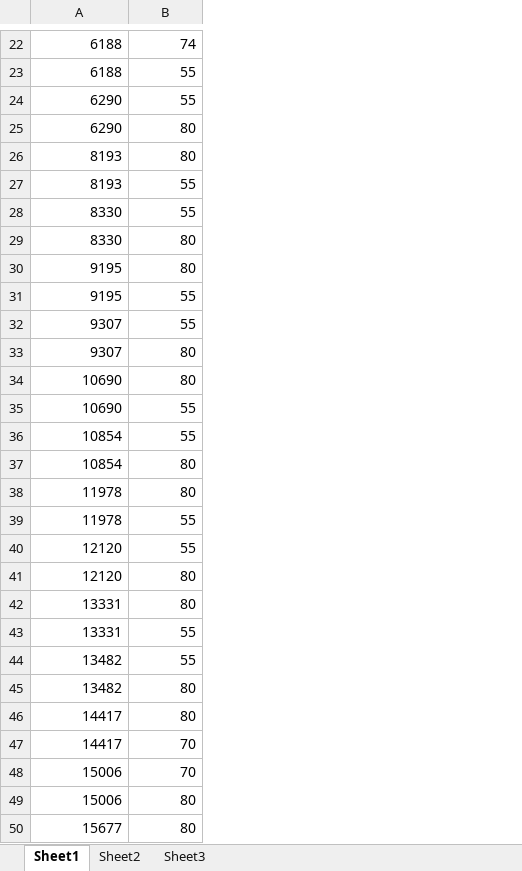
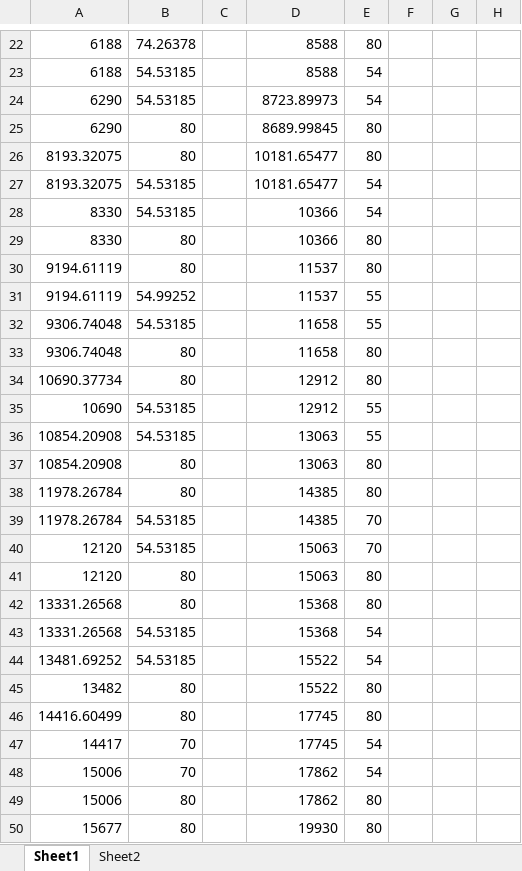
Before and after one commit to NicoleZlq/TTO, an Excel workbook: section_data.xlsx, sheet Sheet1, drawn as a sheet; only a part is shown, gaps mark what is left out; values as stored, in another font and other column widths than the file's, no borders; removed rows and columns are numbered as before the commit, all else as after; the diff covers the shown part only; the diff names each change by its address in the sheet, - before the commit and + after, or states it on an @@ line.

```diff
--- a/section_data.xlsx (sheet Sheet1)
+++ b/section_data.xlsx (sheet Sheet1)
-sheet tab: Sheet3
+column C, empty
+column D, rows 22-26: 8588 | 8588 | 8723.89973 | 8689.99845 | 10181.65477; rows 28-30: 10366 | 10366 | 11537; row 35: 12912; rows 40-42: 15063 | 15063 | 15368; rows 45-50: 15522 | 17745 | 17745 | 17862 | 17862 | 19930
+column E, rows 22-26: 80 | 54 | 54 | 80 | 80; rows 28-30: 54 | 80 | 80; row 35: 55; rows 40-42: 70 | 80 | 80; rows 45-50: 80 | 80 | 54 | 54 | 80 | 80
+column F, empty
+column G, empty
+column H, empty
-B22: 74
+B22: 74.26378
-B23:B24: 55
+B23:B24: 54.53185
-A26: 8193
+A26: 8193.32075
-row 27: 8193 | 55
+row 27: 8193.32075 | 54.53185 |  | 10181.65477 | 54
-B28: 55
+B28: 54.53185
-A30: 9195
+A30: 9194.61119
-row 31: 9195 | 55
-row 32: 9307 | 55
-row 33: 9307 | 80
-row 34: 10690 | 80
+row 31: 9194.61119 | 54.99252 |  | 11537 | 55
+row 32: 9306.74048 | 54.53185 |  | 11658 | 55
+row 33: 9306.74048 | 80 |  | 11658 | 80
+row 34: 10690.37734 | 80 |  | 12912 | 80
-B35: 55
+B35: 54.53185
-row 36: 10854 | 55
-row 37: 10854 | 80
-row 38: 11978 | 80
-row 39: 11978 | 55
+row 36: 10854.20908 | 54.53185 |  | 13063 | 55
+row 37: 10854.20908 | 80 |  | 13063 | 80
+row 38: 11978.26784 | 80 |  | 14385 | 80
+row 39: 11978.26784 | 54.53185 |  | 14385 | 70
-B40: 55
+B40: 54.53185
-A42: 13331
+A42: 13331.26568
-row 43: 13331 | 55
-row 44: 13482 | 55
+row 43: 13331.26568 | 54.53185 |  | 15368 | 54
+row 44: 13481.69252 | 54.53185 |  | 15522 | 54
-A46: 14417
+A46: 14416.60499
```
Also changed, not shown: 16 added rows, 16 removed rows and 14 edited cells elsewhere in this sheet, sheet Sheet2, 2 other files.
